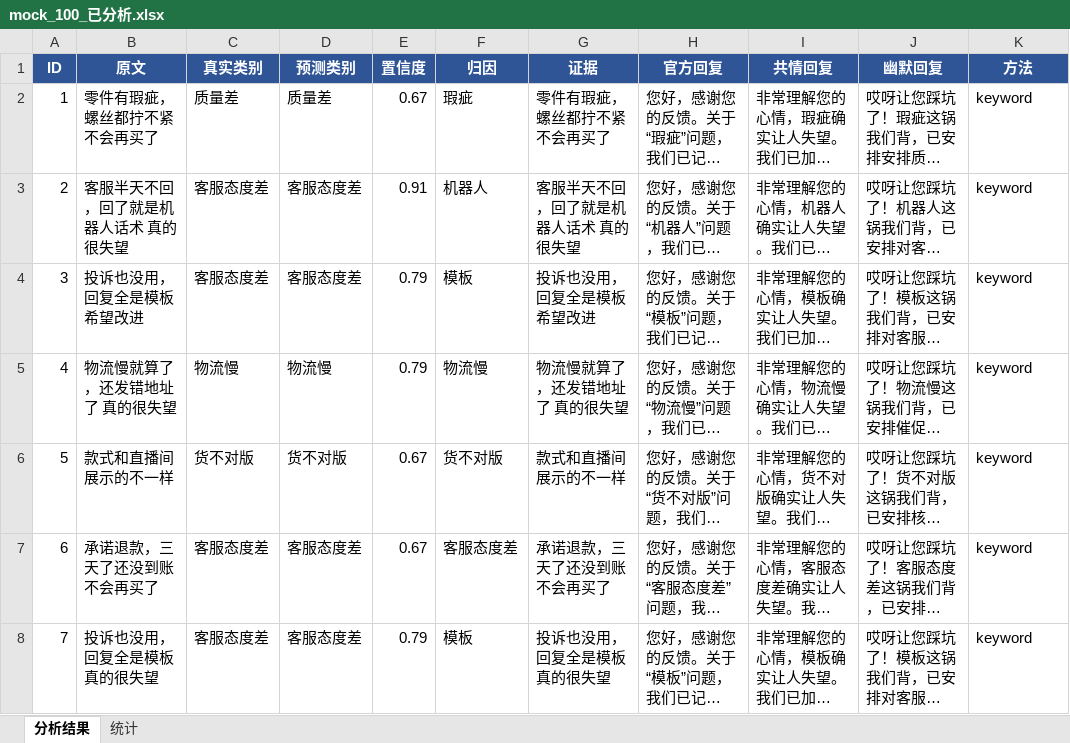
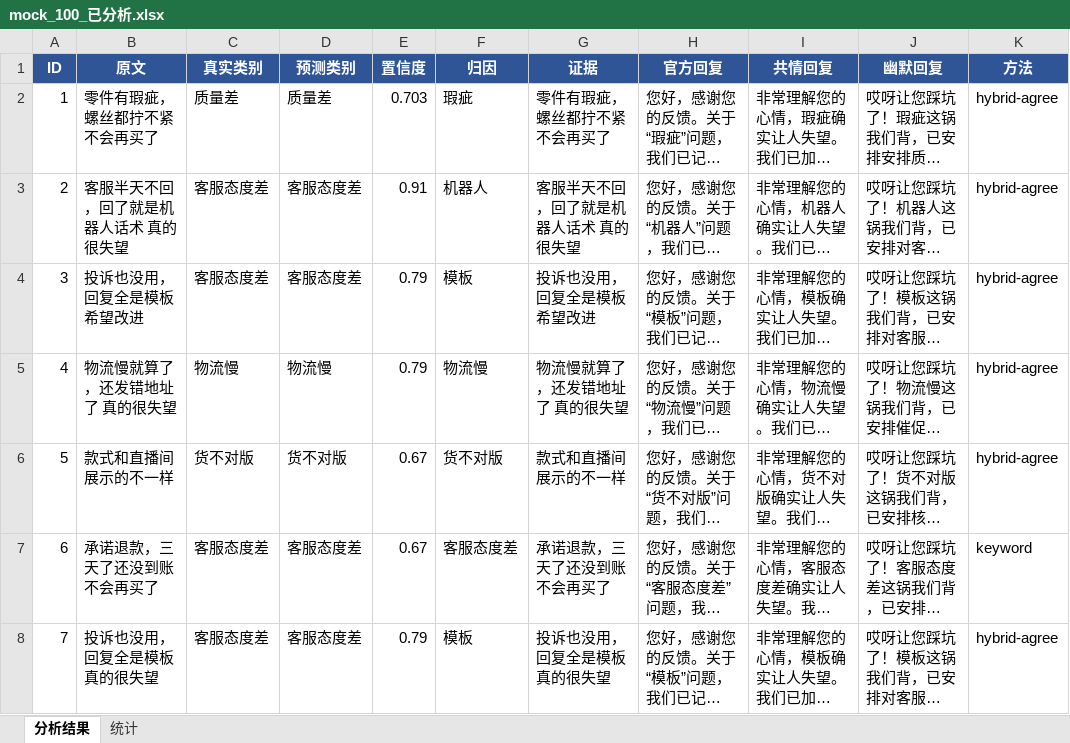
Before and after one commit to Yenefa/bad-review-translator, an Excel workbook: data/mock_100_已分析.xlsx, sheet 分析结果, drawn as a sheet; only a part is shown; long unchanged cells end in …; values as stored, in another font and other column widths than the file's, no borders; the diff covers the shown part only; the diff names each change by its address in the sheet, - before the commit and + after, or states it on an @@ line.

```diff
--- a/data/mock_100_已分析.xlsx (sheet 分析结果)
+++ b/data/mock_100_已分析.xlsx (sheet 分析结果)
-E2 (置信度): 0.67
+E2 (置信度): 0.703
-K2:K6 (方法): keyword
+K2:K6 (方法): hybrid-agree
-K8 (方法): keyword
+K8 (方法): hybrid-agree
```
Also changed, not shown: 153 edited cells elsewhere in this sheet, sheet 统计, data/评测报告.xlsx, 4 other files.
